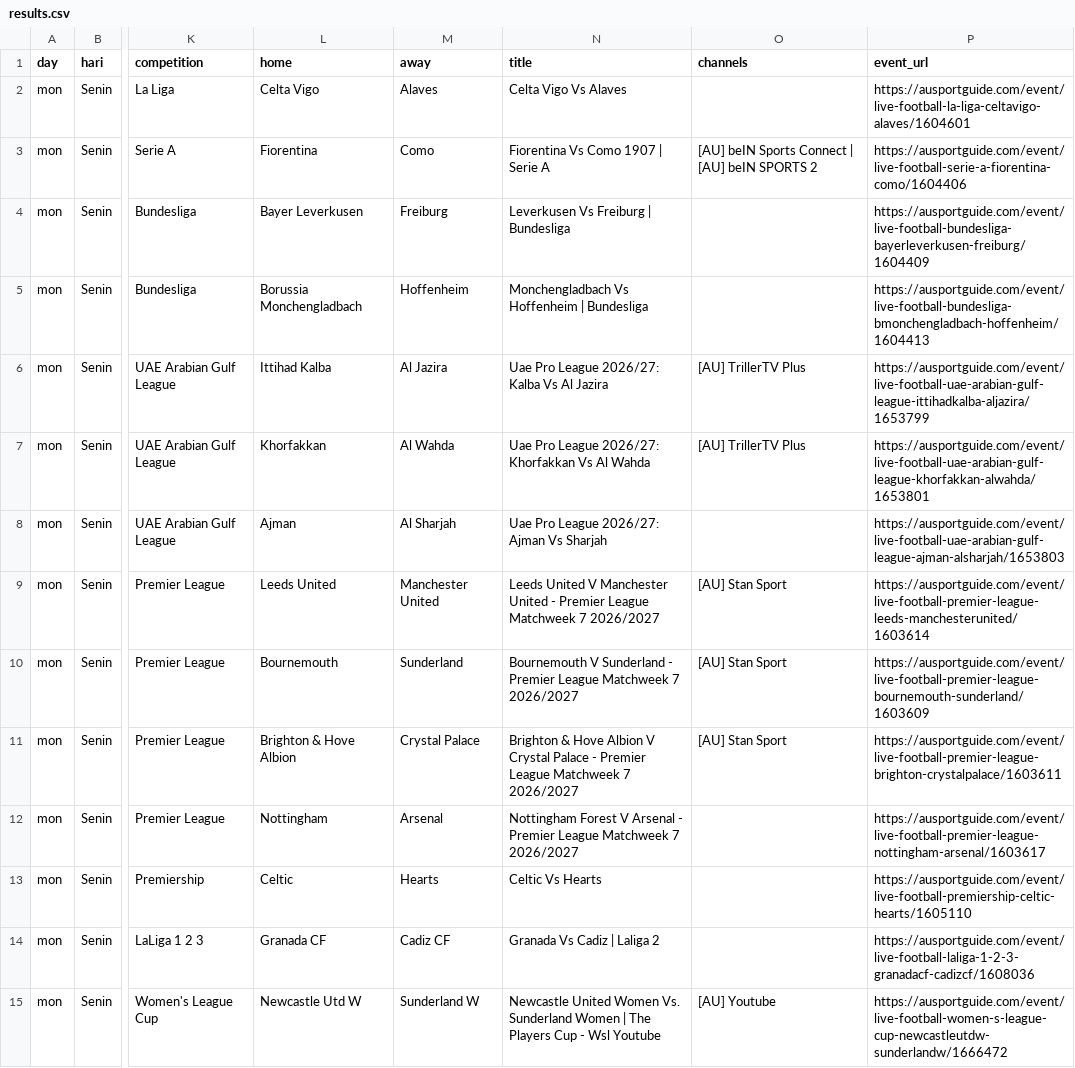
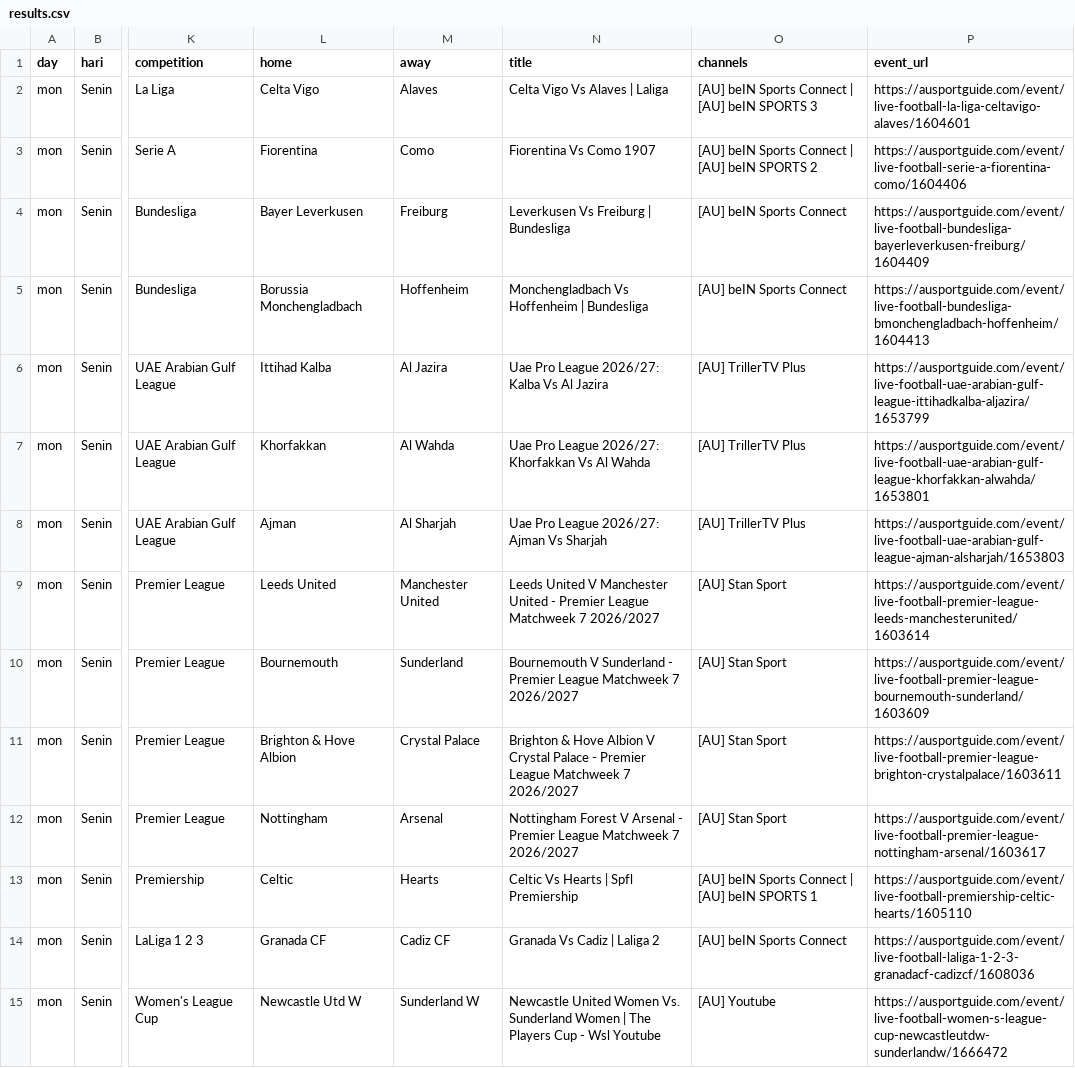
Before and after one commit to indra-boop/ausport-scraper, a CSV file: results.csv, drawn as a sheet; only a part is shown, gaps mark what is left out; the diff covers the shown part only; the diff names each change by its address in the sheet, - before the commit and + after, or states it on an @@ line.

```diff
--- a/results.csv
+++ b/results.csv
-N2 (title): Celta Vigo Vs Alaves
+N2 (title): Celta Vigo Vs Alaves | Laliga
-O2 (channels): (empty)
+O2 (channels): [AU] beIN Sports Connect | [AU] beIN SPORTS 3
-N3 (title): Fiorentina Vs Como 1907 | Serie A
+N3 (title): Fiorentina Vs Como 1907
-O4:O5 (channels): (empty)
+O4:O5 (channels): [AU] beIN Sports Connect
-O8 (channels): (empty)
+O8 (channels): [AU] TrillerTV Plus
-O12 (channels): (empty)
+O12 (channels): [AU] Stan Sport
-N13 (title): Celtic Vs Hearts
+N13 (title): Celtic Vs Hearts | Spfl Premiership
-O13 (channels): (empty)
+O13 (channels): [AU] beIN Sports Connect | [AU] beIN SPORTS 1
-O14 (channels): (empty)
+O14 (channels): [AU] beIN Sports Connect
```
Also changed, not shown: 12 edited cells elsewhere in this file, 1 other file.
